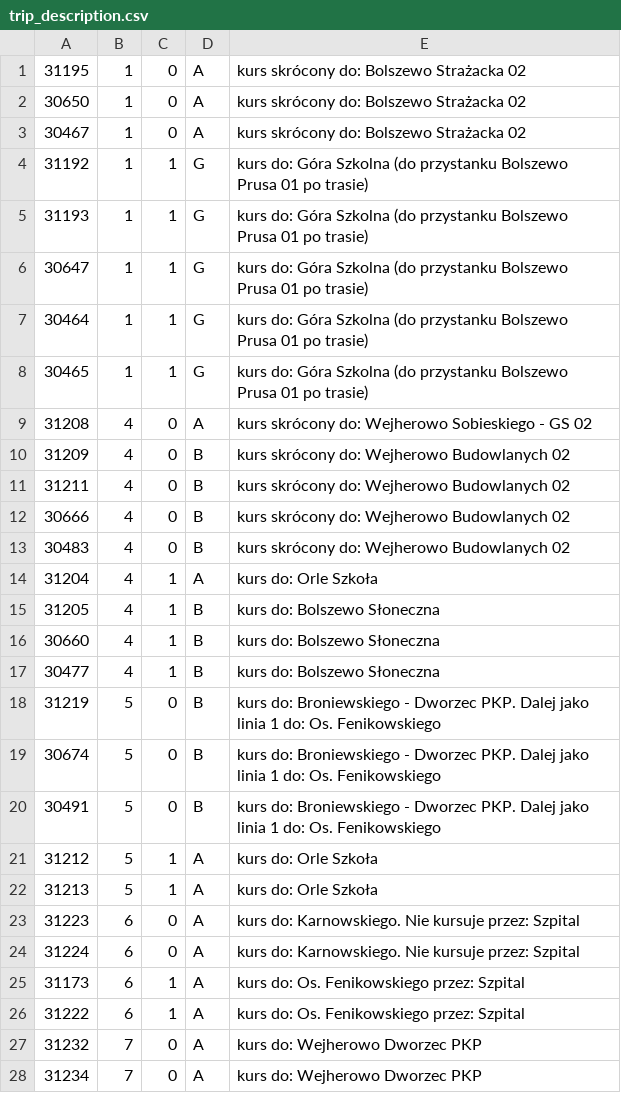
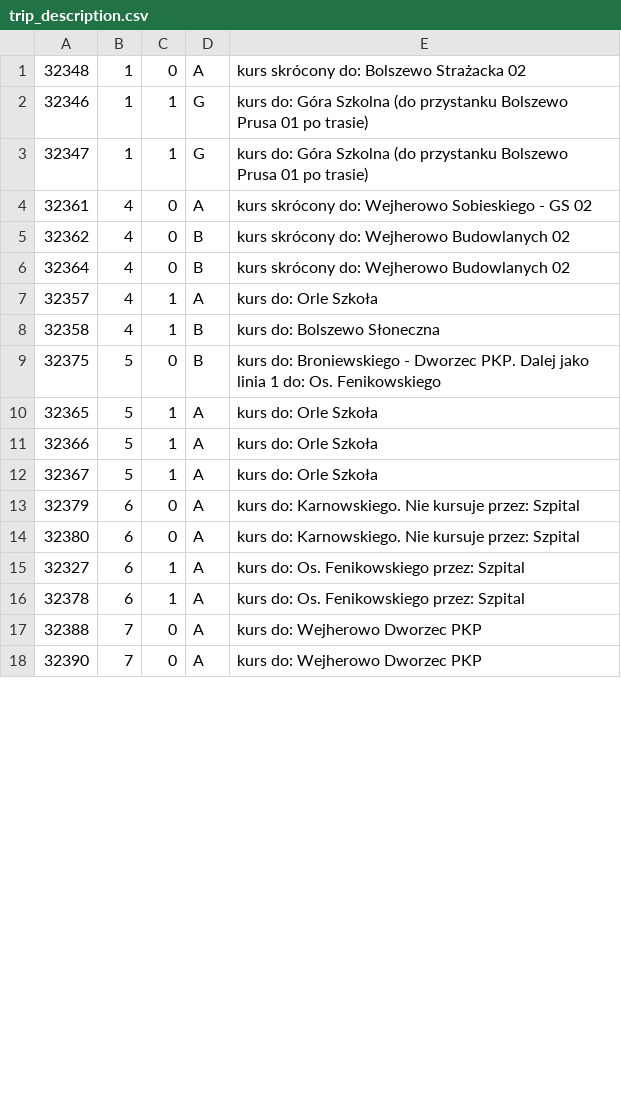
Before and after one commit to damiansikora85/BusSchedule, a CSV file: gtfs/trip_description.csv, drawn as a sheet; only a part is shown; the diff covers the shown part only.

```diff
--- a/gtfs/trip_description.csv
+++ b/gtfs/trip_description.csv
@@ -1,28 +1,18 @@
-31195,1,0,A,kurs skrócony do: Bolszewo Strażacka 02
-30650,1,0,A,kurs skrócony do: Bolszewo Strażacka 02
-30467,1,0,A,kurs skrócony do: Bolszewo Strażacka 02
-31192,1,1,G,kurs do: Góra Szkolna (do przystanku Bolszewo Prusa 01 po trasie)
-31193,1,1,G,kurs do: Góra Szkolna (do przystanku Bolszewo Prusa 01 po trasie)
-30647,1,1,G,kurs do: Góra Szkolna (do przystanku Bolszewo Prusa 01 po trasie)
-30464,1,1,G,kurs do: Góra Szkolna (do przystanku Bolszewo Prusa 01 po trasie)
-30465,1,1,G,kurs do: Góra Szkolna (do przystanku Bolszewo Prusa 01 po trasie)
-31208,4,0,A,kurs skrócony do: Wejherowo Sobieskiego - GS 02
-31209,4,0,B,kurs skrócony do: Wejherowo Budowlanych 02
-31211,4,0,B,kurs skrócony do: Wejherowo Budowlanych 02
-30666,4,0,B,kurs skrócony do: Wejherowo Budowlanych 02
-30483,4,0,B,kurs skrócony do: Wejherowo Budowlanych 02
-31204,4,1,A,kurs do: Orle Szkoła
-31205,4,1,B,kurs do: Bolszewo Słoneczna
-30660,4,1,B,kurs do: Bolszewo Słoneczna
-30477,4,1,B,kurs do: Bolszewo Słoneczna
-31219,5,0,B,kurs do: Broniewskiego - Dworzec PKP. Dalej jako linia 1 do: Os. Fenikowskiego
-30674,5,0,B,kurs do: Broniewskiego - Dworzec PKP. Dalej jako linia 1 do: Os. Fenikowskiego
-30491,5,0,B,kurs do: Broniewskiego - Dworzec PKP. Dalej jako linia 1 do: Os. Fenikowskiego
-31212,5,1,A,kurs do: Orle Szkoła
-31213,5,1,A,kurs do: Orle Szkoła
-31223,6,0,A,kurs do: Karnowskiego. Nie kursuje przez: Szpital
-31224,6,0,A,kurs do: Karnowskiego. Nie kursuje przez: Szpital
-31173,6,1,A,kurs do: Os. Fenikowskiego przez: Szpital
-31222,6,1,A,kurs do: Os. Fenikowskiego przez: Szpital
-31232,7,0,A,kurs do: Wejherowo Dworzec PKP
-31234,7,0,A,kurs do: Wejherowo Dworzec PKP
+32348,1,0,A,kurs skrócony do: Bolszewo Strażacka 02
+32346,1,1,G,kurs do: Góra Szkolna (do przystanku Bolszewo Prusa 01 po trasie)
+32347,1,1,G,kurs do: Góra Szkolna (do przystanku Bolszewo Prusa 01 po trasie)
+32361,4,0,A,kurs skrócony do: Wejherowo Sobieskiego - GS 02
+32362,4,0,B,kurs skrócony do: Wejherowo Budowlanych 02
+32364,4,0,B,kurs skrócony do: Wejherowo Budowlanych 02
+32357,4,1,A,kurs do: Orle Szkoła
+32358,4,1,B,kurs do: Bolszewo Słoneczna
+32375,5,0,B,kurs do: Broniewskiego - Dworzec PKP. Dalej jako linia 1 do: Os. Fenikowskiego
+32365,5,1,A,kurs do: Orle Szkoła
+32366,5,1,A,kurs do: Orle Szkoła
+32367,5,1,A,kurs do: Orle Szkoła
+32379,6,0,A,kurs do: Karnowskiego. Nie kursuje przez: Szpital
+32380,6,0,A,kurs do: Karnowskiego. Nie kursuje przez: Szpital
+32327,6,1,A,kurs do: Os. Fenikowskiego przez: Szpital
+32378,6,1,A,kurs do: Os. Fenikowskiego przez: Szpital
+32388,7,0,A,kurs do: Wejherowo Dworzec PKP
+32390,7,0,A,kurs do: Wejherowo Dworzec PKP
```
Also changed, not shown: 10 removed rows and 27 edited cells elsewhere in this file, 13 other files.
